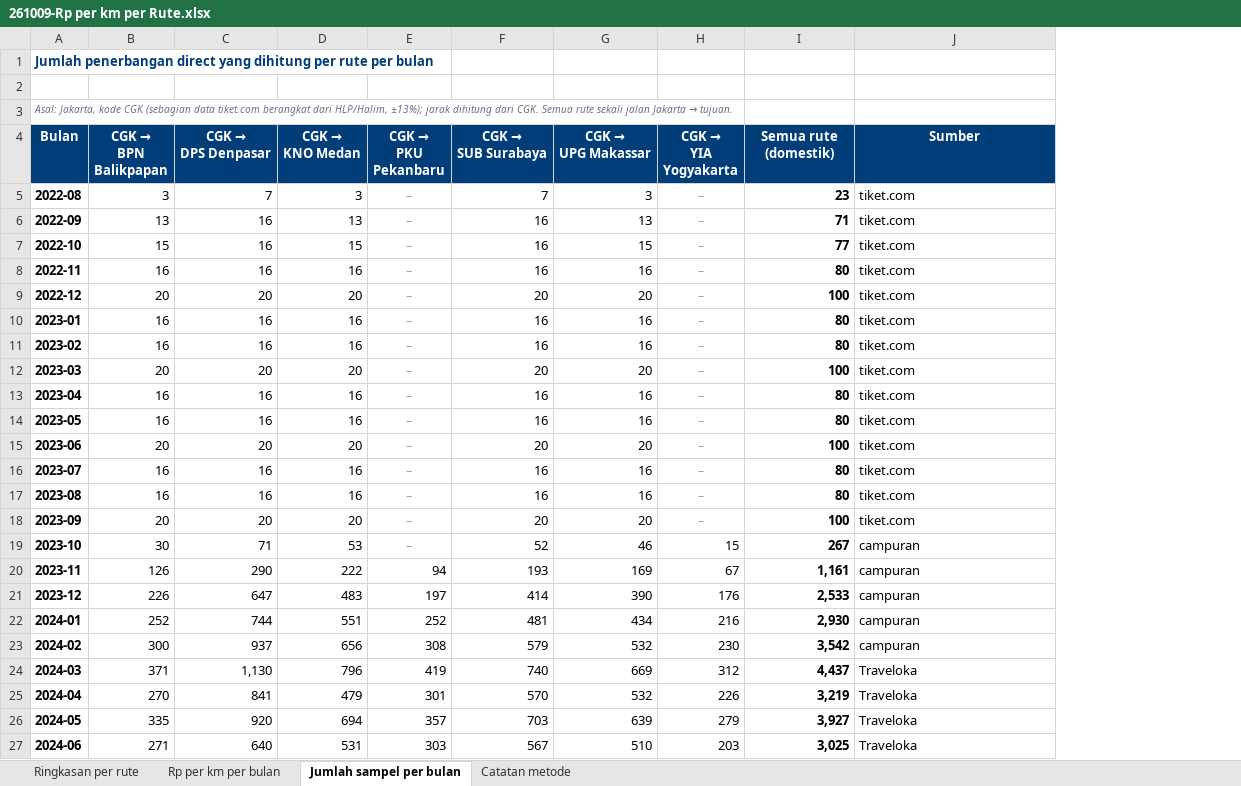
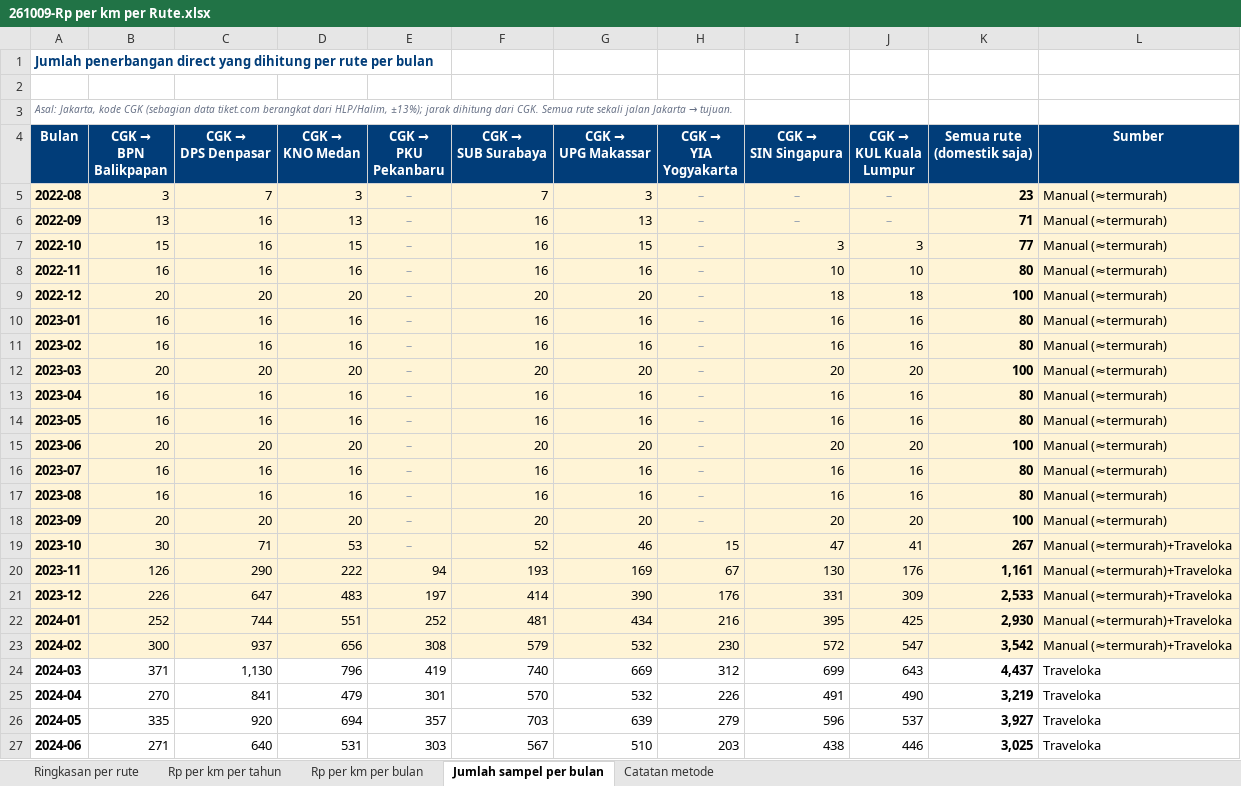
Before and after one commit to heyhrris/scrap-tiketcom-airlines, an Excel workbook: hasil_scraping/261009-Rp per km per Rute.xlsx, sheet Jumlah sampel per bulan, drawn as a sheet; only a part is shown; values as stored, in another font and other column widths than the file's, no borders; addresses are those after the commit; ↵ is a line break in a cell; the diff covers the shown part only; the diff names each change by its address in the sheet, - before the commit and + after, or states it on an @@ line.

```diff
--- a/hasil_scraping/261009-Rp per km per Rute.xlsx (sheet Jumlah sampel per bulan)
+++ b/hasil_scraping/261009-Rp per km per Rute.xlsx (sheet Jumlah sampel per bulan)
+sheet tab: Rp per km per tahun
+column I (CGK → SIN Singapura), rows 5-27: – | – | 3 | 10 | 18 | 16 | 16 | 20 | 16 | 16 | 20 | 16 | 16 | 20 | 47 | 130 | 331 | 395 | 572 | 699 | 491 | 596 | 438
+column J (CGK → KUL Kuala Lumpur), rows 5-27: – | – | 3 | 10 | 18 | 16 | 16 | 20 | 16 | 16 | 20 | 16 | 16 | 20 | 41 | 176 | 309 | 425 | 547 | 643 | 490 | 537 | 446
-K4: Semua rute (domestik)
+K4: Semua rute ↵ (domestik saja)
-A5:H23 fill: none
+A5:H23 fill: #FFF4D6
-K5:L23 fill: none
+K5:L23 fill: #FFF4D6
-L5:L18 (Sumber): tiket.com
+L5:L18 (Sumber): Manual (≈termurah)
-L19:L23 (Sumber): campuran
+L19:L23 (Sumber): Manual (≈termurah)+Traveloka
```
Also changed, not shown: 19 edited cells and cell formats elsewhere in this sheet, sheet Rp per km per bulan, sheet Ringkasan per rute, sheet Catatan metode, 1 other file.
